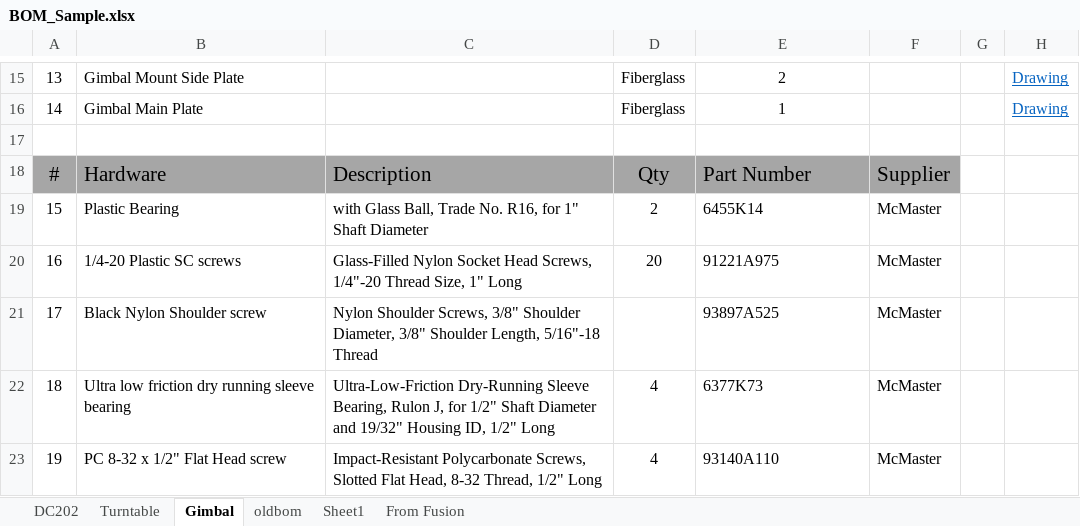
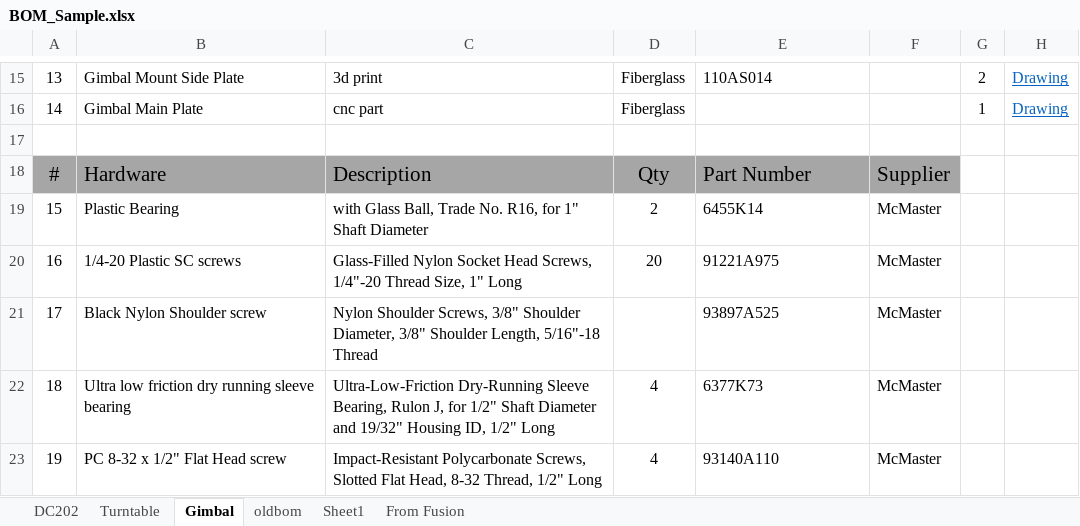
Before and after one commit to kenthehuman/pythonDatabase, an Excel workbook: bom/BOM_Sample.xlsx, sheet Gimbal, drawn as a sheet; only a part is shown, gaps mark what is left out; values as stored, in another font and other column widths than the file's, no borders; the diff covers the shown part only; the diff names each change by its address in the sheet, - before the commit and + after, or states it on an @@ line.

```diff
--- a/bom/BOM_Sample.xlsx (sheet Gimbal)
+++ b/bom/BOM_Sample.xlsx (sheet Gimbal)
-C15: (empty)
+C15: 3d print
-E15 alignment: center
+E15 alignment: left
-E15: 2
+E15: 110AS014
-G15: (empty)
+G15: 2
-C16: (empty)
+C16: cnc part
-E16: 1
+E16: (empty)
-G16: (empty)
+G16: 1
```
Also changed, not shown: 39 edited cells and cell formats elsewhere in this sheet, sheet Turntable, 10 other files.
